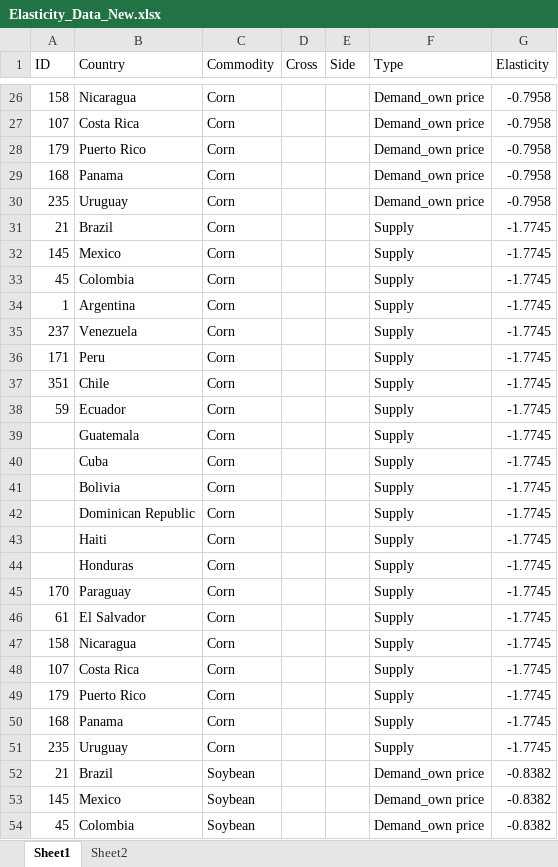
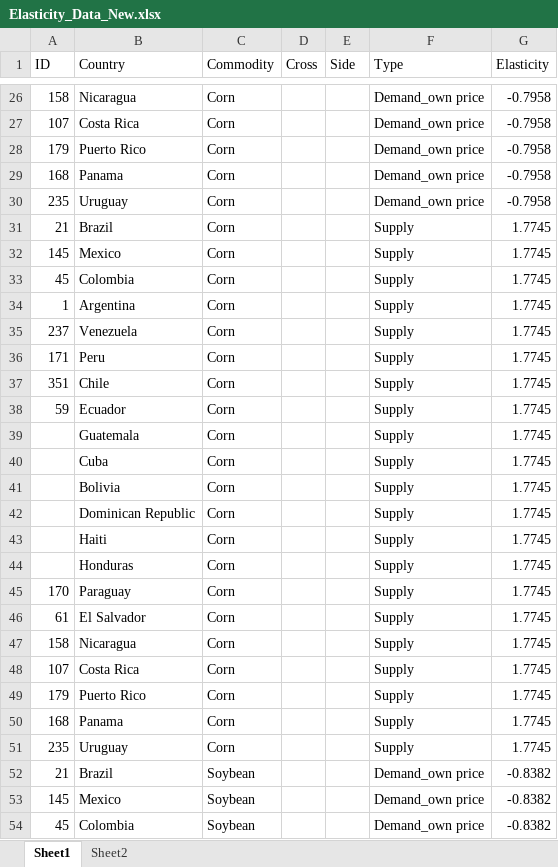
Before and after one commit to S-Aleti/Climate-Ag-Simulation, an Excel workbook: crop_data/xlsx_data/Elasticity_Data_New.xlsx, sheet Sheet1, drawn as a sheet; only a part is shown, gaps mark what is left out; values as stored, in another font and other column widths than the file's, no borders; the diff names each change by its address in the sheet, - before the commit and + after, or states it on an @@ line.

```diff
--- a/crop_data/xlsx_data/Elasticity_Data_New.xlsx (sheet Sheet1)
+++ b/crop_data/xlsx_data/Elasticity_Data_New.xlsx (sheet Sheet1)
-G31:G51 (Elasticity): -1.7745
+G31:G51 (Elasticity): 1.7745
```
Also changed, not shown: crop_data/xlsx_data/B_C_US_shocks_c_s.xlsx, 31 other files.
